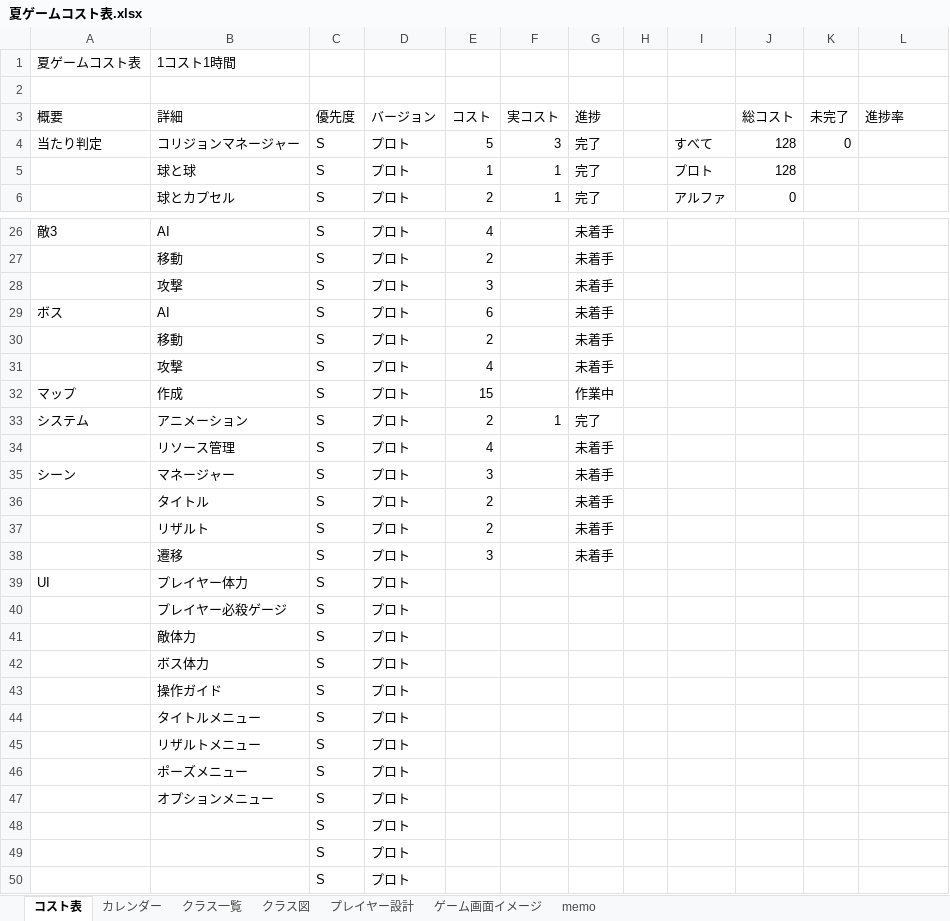
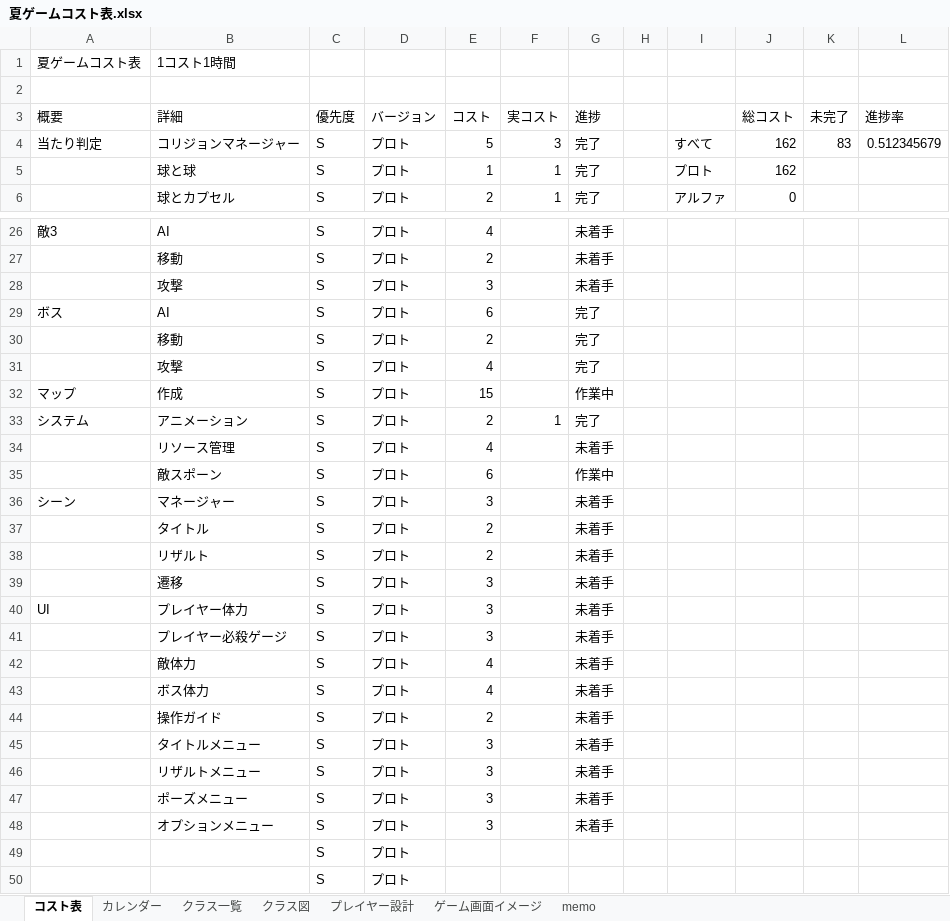
Before and after one commit to Tiger5286/SummerGame_2026, an Excel workbook: 夏ゲームコスト表.xlsx, sheet コスト表, drawn as a sheet; only a part is shown, gaps mark what is left out; the shorter side is filled out with more unchanged rows; values as stored, in another font and other column widths than the file's, no borders; addresses are those after the commit; the diff covers the shown part only; the diff names each change by its address in the sheet, - before the commit and + after, or states it on an @@ line.

Commit message:
Update 夏ゲームコスト表.xlsx

```diff
--- a/夏ゲームコスト表.xlsx (sheet コスト表)
+++ b/夏ゲームコスト表.xlsx (sheet コスト表)
-J4:J5 (総コスト): 128
+J4:J5 (総コスト): 162
-K4 (未完了): 0
+K4 (未完了): 83
-L4 (進捗率): (empty)
+L4 (進捗率): 0.512345679
-G29:G31 (進捗): 未着手
+G29:G31 (進捗): 完了
+row 35:  | 敵スポーン | S | プロト | 6 |  | 作業中
-E40:E41 (コスト): (empty)
+E40:E41 (コスト): 3
-G40:G48 (進捗): (empty)
+G40:G48 (進捗): 未着手
-E42:E43 (コスト): (empty)
+E42:E43 (コスト): 4
-E44 (コスト): (empty)
+E44 (コスト): 2
-E45:E48 (コスト): (empty)
+E45:E48 (コスト): 3
```
Also changed, not shown: 4 edited cells elsewhere in this sheet, formulas that keep their value.
